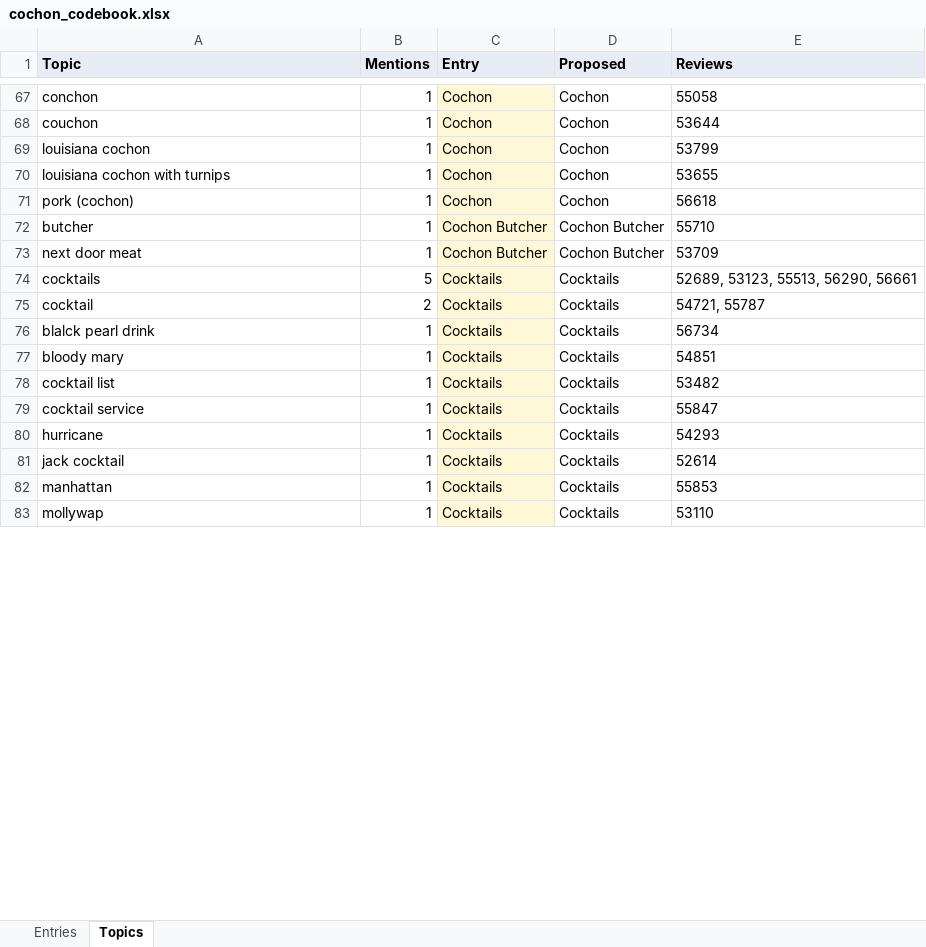
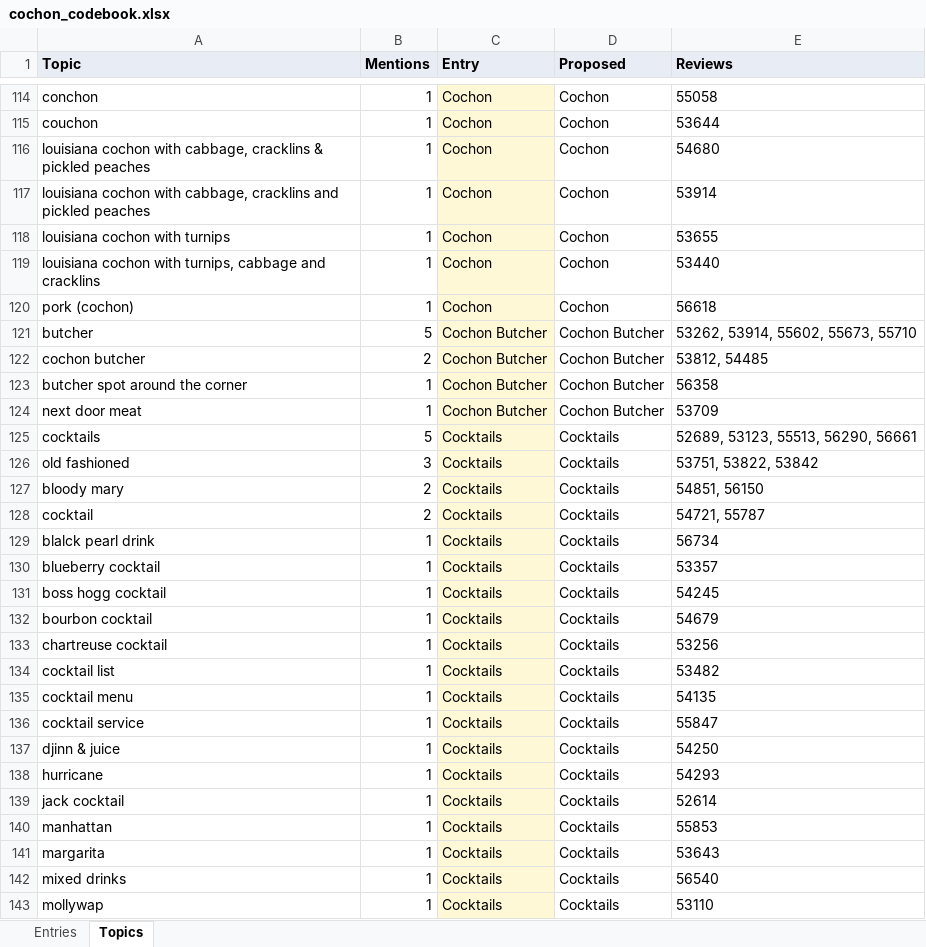
Before and after one commit to joshdkang/Gist, an Excel workbook: src/evals/cochon_codebook.xlsx, sheet Topics, drawn as a sheet; only a part is shown, gaps mark what is left out; values as stored, in another font and other column widths than the file's, no borders; addresses are those after the commit; the diff covers the shown part only; the diff names each change by its address in the sheet, - before the commit and + after, or states it on an @@ line.

```diff
--- a/src/evals/cochon_codebook.xlsx (sheet Topics)
+++ b/src/evals/cochon_codebook.xlsx (sheet Topics)
-A116 (Topic): louisiana cochon
+A116 (Topic): louisiana cochon with cabbage, cracklins & pickled peaches
-E116 (Reviews): 53799
+E116 (Reviews): 54680
+row 117: louisiana cochon with cabbage, cracklins and pickled peaches | 1 | Cochon | Cochon | 53914
+row 119: louisiana cochon with turnips, cabbage and cracklins | 1 | Cochon | Cochon | 53440
-B121 (Mentions): 1
+B121 (Mentions): 5
-E121 (Reviews): 55710
+E121 (Reviews): 53262, 53914, 55602, 55673, 55710
+row 122: cochon butcher | 2 | Cochon Butcher | Cochon Butcher | 53812, 54485
+row 123: butcher spot around the corner | 1 | Cochon Butcher | Cochon Butcher | 56358
+row 126: old fashioned | 3 | Cocktails | Cocktails | 53751, 53822, 53842
+row 127: bloody mary | 2 | Cocktails | Cocktails | 54851, 56150
+row 130: blueberry cocktail | 1 | Cocktails | Cocktails | 53357
+row 131: boss hogg cocktail | 1 | Cocktails | Cocktails | 54245
-A132 (Topic): bloody mary
+A132 (Topic): bourbon cocktail
-E132 (Reviews): 54851
+E132 (Reviews): 54679
+row 133: chartreuse cocktail | 1 | Cocktails | Cocktails | 53256
+row 135: cocktail menu | 1 | Cocktails | Cocktails | 54135
+row 137: djinn & juice | 1 | Cocktails | Cocktails | 54250
+row 141: margarita | 1 | Cocktails | Cocktails | 53643
+row 142: mixed drinks | 1 | Cocktails | Cocktails | 56540
```
Also changed, not shown: 232 added rows, 13 removed rows and 154 edited cells elsewhere in this sheet, sheet Entries, src/evals/npr_codebook.xlsx.
